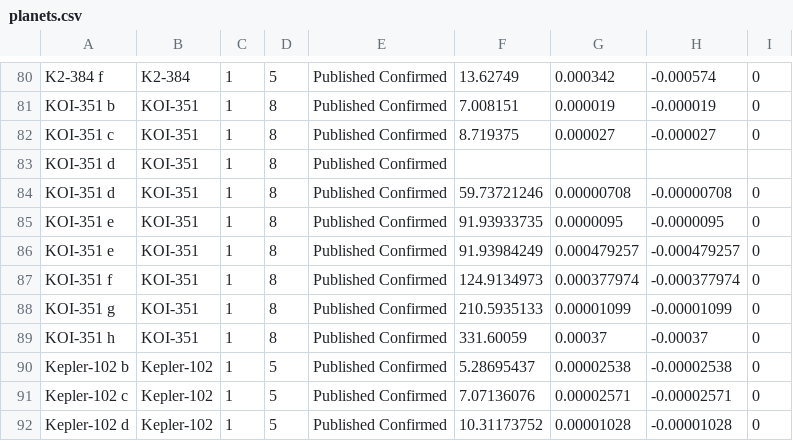
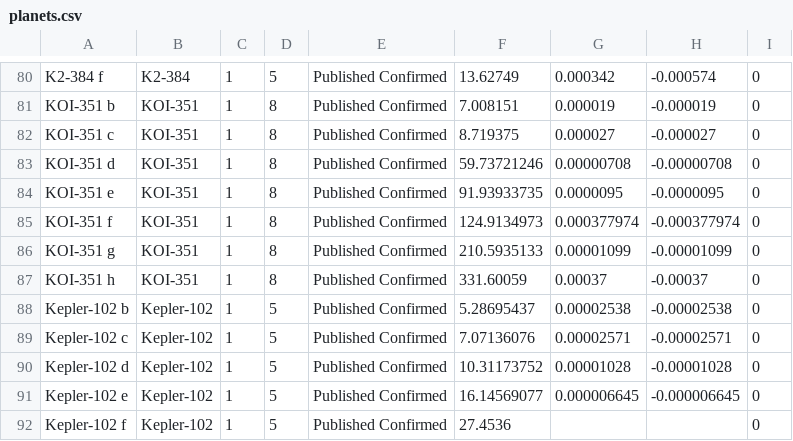
Before and after one commit to walmartbatman4/Titius-Bode-Law, a CSV file: planets.csv, drawn as a sheet; only a part is shown, gaps mark what is left out; the shorter side is filled out with more unchanged rows.

```diff
--- a/planets.csv
+++ b/planets.csv
@@ -82,6 +82,4 @@ KOI-351 b,KOI-351,1,8,Published Confirmed,7.008151,0.000019,-0.000019,0
 KOI-351 c,KOI-351,1,8,Published Confirmed,8.719375,0.000027,-0.000027,0
-KOI-351 d,KOI-351,1,8,Published Confirmed,,,,
 KOI-351 d,KOI-351,1,8,Published Confirmed,59.73721246,0.00000708,-0.00000708,0
 KOI-351 e,KOI-351,1,8,Published Confirmed,91.93933735,0.0000095,-0.0000095,0
-KOI-351 e,KOI-351,1,8,Published Confirmed,91.93984249,0.000479257,-0.000479257,0
 KOI-351 f,KOI-351,1,8,Published Confirmed,124.9134973,0.000377974,-0.000377974,0
```
Also changed, not shown: 2 other files.
